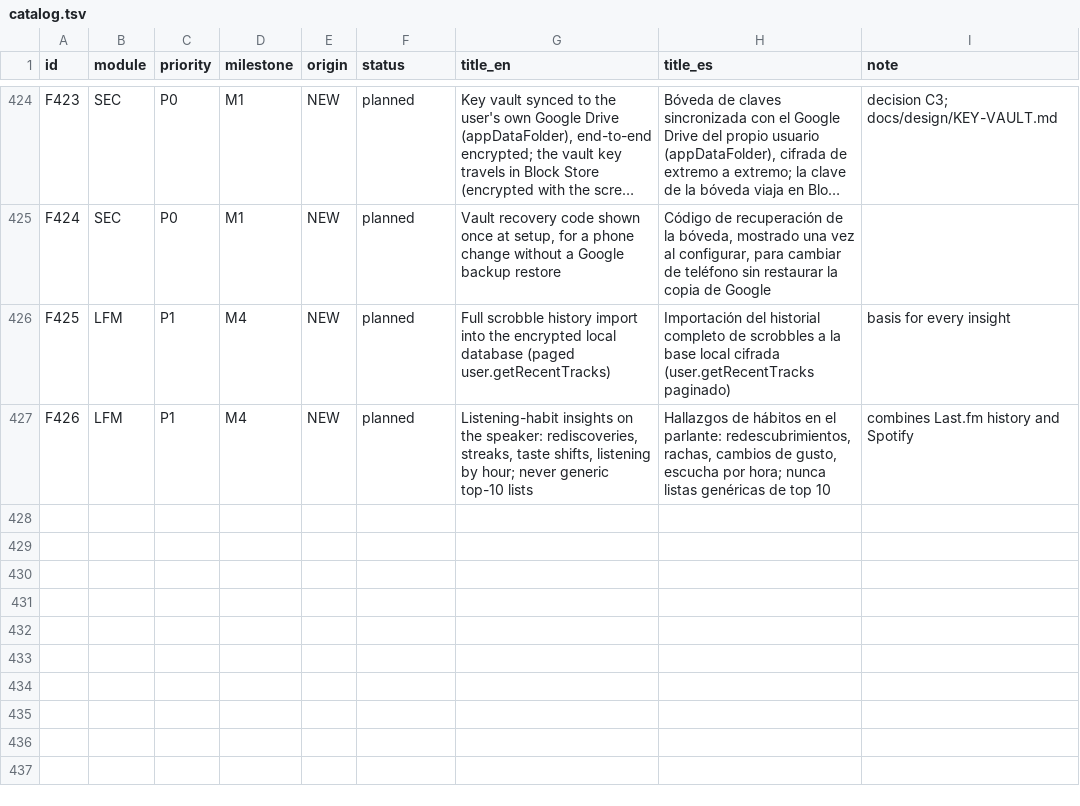
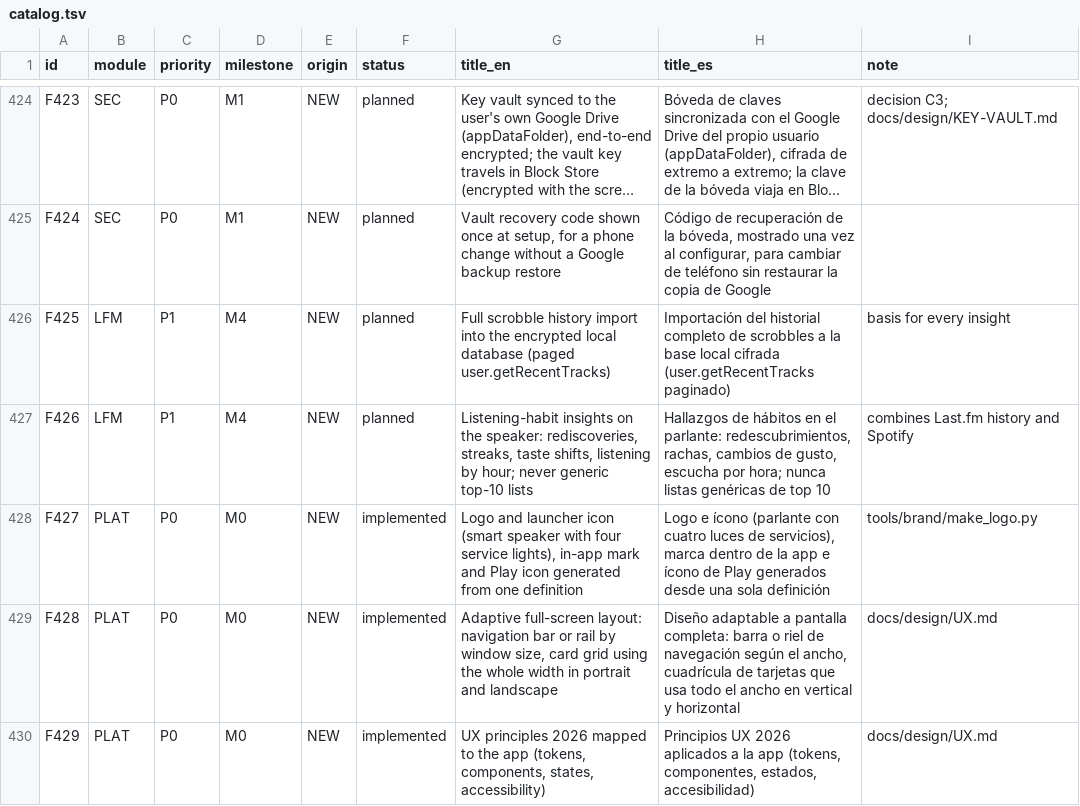
Before and after one commit to Ataraxiainc2/ISSASPEAKER, a TSV file: docs/features/catalog.tsv, drawn as a sheet; only a part is shown, gaps mark what is left out; long unchanged cells end in …; the diff covers the shown part only; the diff names each change by its address in the sheet, - before the commit and + after, or states it on an @@ line.

```diff
--- a/docs/features/catalog.tsv
+++ b/docs/features/catalog.tsv
+row 428: F427 | PLAT | P0 | M0 | NEW | implemented | Logo and launcher icon (smart speaker with four service lights), in-app mark and Play icon generated from one definition | Logo e ícono (parlante con cuatro luces de servicios), marca dentro de la app e ícono de Play generados desde una sola definición | tools/brand/make_logo.py
+row 429: F428 | PLAT | P0 | M0 | NEW | implemented | Adaptive full-screen layout: navigation bar or rail by window size, card grid using the whole width in portrait and landscape | Diseño adaptable a pantalla completa: barra o riel de navegación según el ancho, cuadrícula de tarjetas que usa todo el ancho en vertical y horizontal | docs/design/UX.md
+row 430: F429 | PLAT | P0 | M0 | NEW | implemented | UX principles 2026 mapped to the app (tokens, components, states, accessibility) | Principios UX 2026 aplicados a la app (tokens, componentes, estados, accesibilidad) | docs/design/UX.md
```
Also changed, not shown: 3 added rows and 9 edited cells elsewhere in this file, docs/security/findings.tsv, 45 other files.
